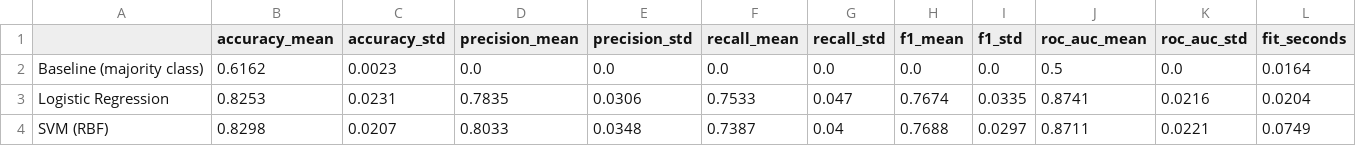
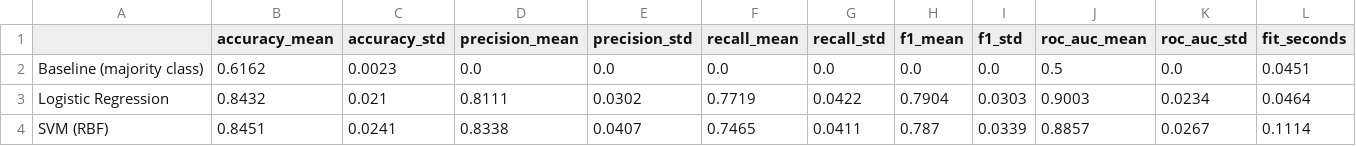
Before and after one commit to 1rupiah/ML-Titanic-Disaster, a CSV file: reports/model_comparison.csv, drawn as a sheet; only a part is shown; the diff covers the shown part only.

```diff
--- a/reports/model_comparison.csv
+++ b/reports/model_comparison.csv
@@ -1,4 +1,4 @@
 ,accuracy_mean,accuracy_std,precision_mean,precision_std,recall_mean,recall_std,f1_mean,f1_std,roc_auc_mean,roc_auc_std,fit_seconds
-Baseline (majority class),0.6162,0.0023,0.0,0.0,0.0,0.0,0.0,0.0,0.5,0.0,0.0164
-Logistic Regression,0.8253,0.0231,0.7835,0.0306,0.7533,0.047,0.7674,0.0335,0.8741,0.0216,0.0204
-SVM (RBF),0.8298,0.0207,0.8033,0.0348,0.7387,0.04,0.7688,0.0297,0.8711,0.0221,0.0749
+Baseline (majority class),0.6162,0.0023,0.0,0.0,0.0,0.0,0.0,0.0,0.5,0.0,0.0451
+Logistic Regression,0.8432,0.021,0.8111,0.0302,0.7719,0.0422,0.7904,0.0303,0.9003,0.0234,0.0464
+SVM (RBF),0.8451,0.0241,0.8338,0.0407,0.7465,0.0411,0.787,0.0339,0.8857,0.0267,0.1114
```
Also changed, not shown: 1 added row and 44 edited cells elsewhere in this file, submissions/submission.csv, 22 other files.
